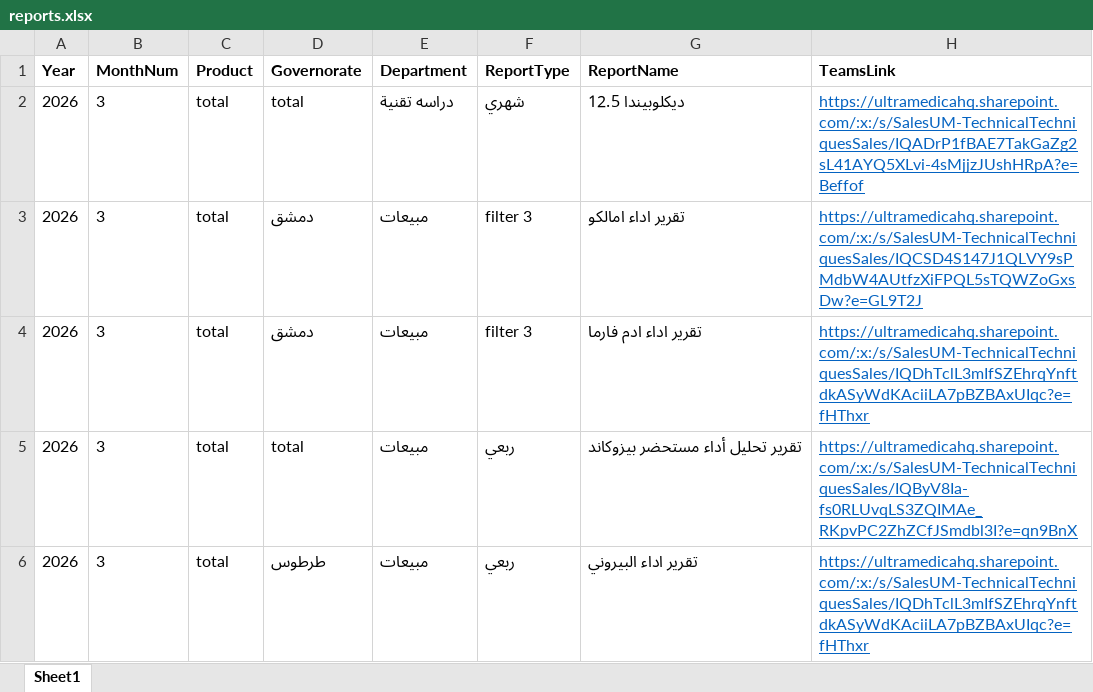
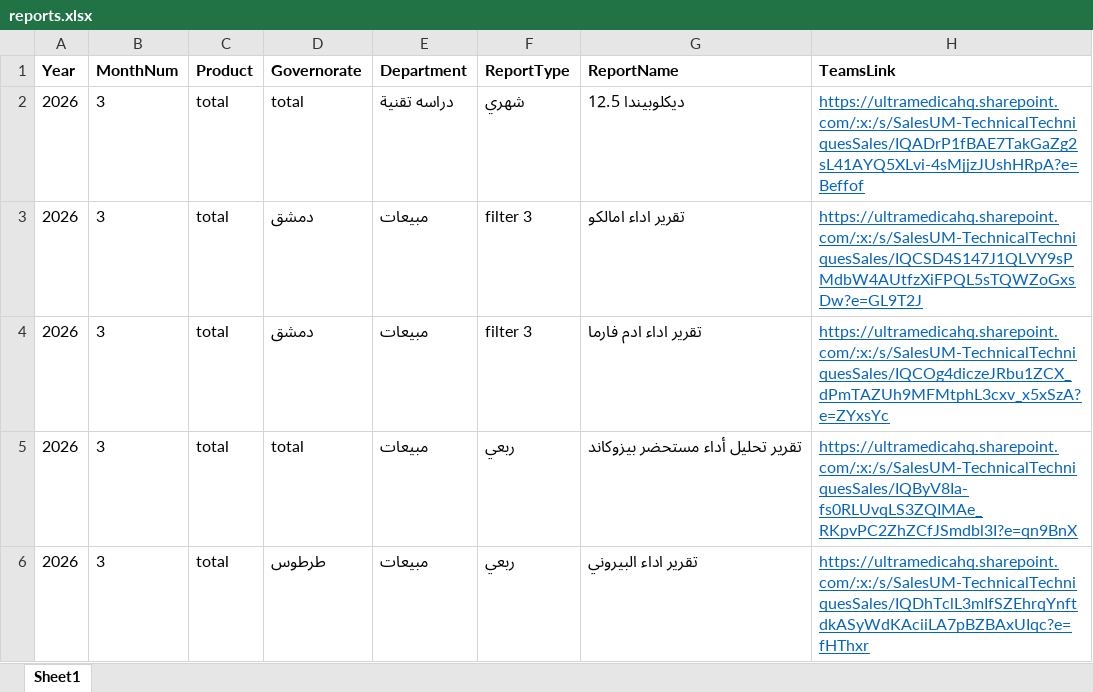
Before and after one commit to ana52krea-bot/sales.tech.id, an Excel workbook: reports.xlsx, sheet Sheet1, drawn as a sheet; only a part is shown; values as stored, in another font and other column widths than the file's, no borders; the diff names each change by its address in the sheet, - before the commit and + after, or states it on an @@ line.

Commit message:
Add files via upload

```diff
--- a/reports.xlsx (sheet Sheet1)
+++ b/reports.xlsx (sheet Sheet1)
-H4 (TeamsLink): https://ultramedicahq.sharepoint.com/:x:/s/SalesUM-TechnicalTechniquesSales/IQDhTclL3mIfSZEhrqYnftdkASyWdKAciiLA7pBZBAxUIqc?e=fHThxr
+H4 (TeamsLink): https://ultramedicahq.sharepoint.com/:x:/s/SalesUM-TechnicalTechniquesSales/IQCOg4diczeJRbu1ZCX_dPmTAZUh9MFMtphL3cxv_x5xSzA?e=ZYxsYc
```
